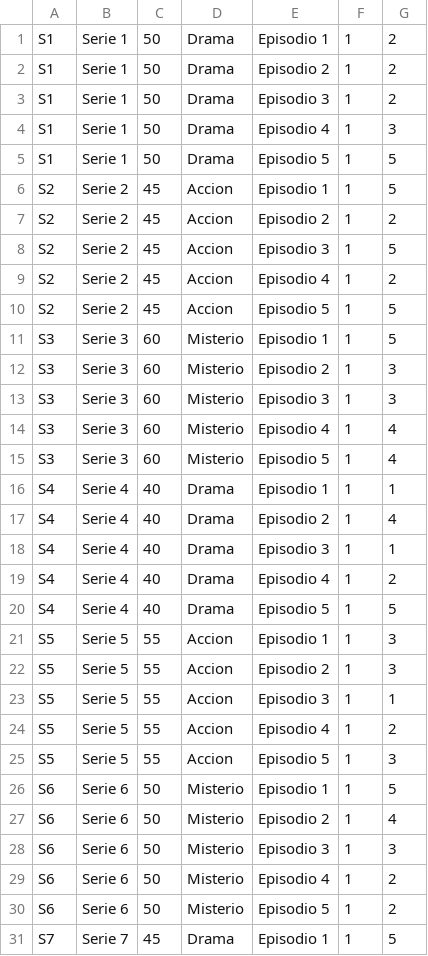
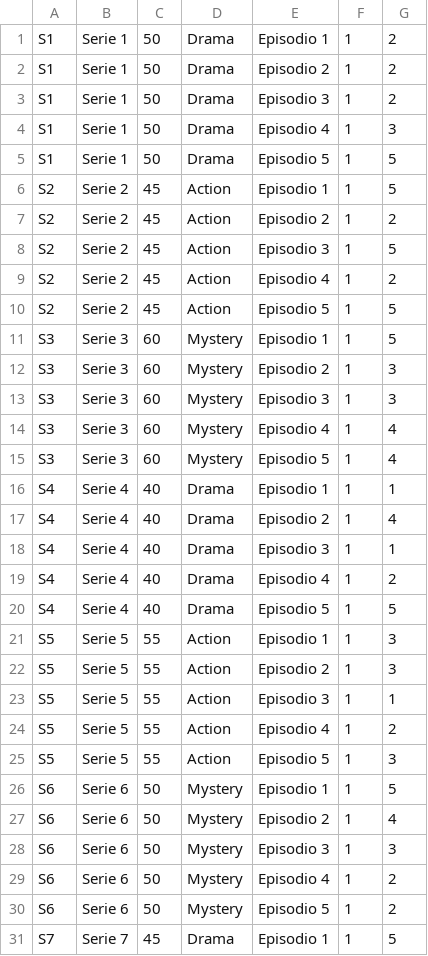
Before and after one commit to sof2505/Integrative-Project, a CSV file: series.csv, drawn as a sheet; only a part is shown; the diff covers the shown part only.

```diff
--- a/series.csv
+++ b/series.csv
@@ -5,12 +5,12 @@ S1,Serie 1,50,Drama,Episodio 4,1,3
 S1,Serie 1,50,Drama,Episodio 5,1,5
-S2,Serie 2,45,Accion,Episodio 1,1,5
-S2,Serie 2,45,Accion,Episodio 2,1,2
-S2,Serie 2,45,Accion,Episodio 3,1,5
-S2,Serie 2,45,Accion,Episodio 4,1,2
-S2,Serie 2,45,Accion,Episodio 5,1,5
-S3,Serie 3,60,Misterio,Episodio 1,1,5
-S3,Serie 3,60,Misterio,Episodio 2,1,3
-S3,Serie 3,60,Misterio,Episodio 3,1,3
-S3,Serie 3,60,Misterio,Episodio 4,1,4
-S3,Serie 3,60,Misterio,Episodio 5,1,4
+S2,Serie 2,45,Action,Episodio 1,1,5
+S2,Serie 2,45,Action,Episodio 2,1,2
+S2,Serie 2,45,Action,Episodio 3,1,5
+S2,Serie 2,45,Action,Episodio 4,1,2
+S2,Serie 2,45,Action,Episodio 5,1,5
+S3,Serie 3,60,Mystery,Episodio 1,1,5
+S3,Serie 3,60,Mystery,Episodio 2,1,3
+S3,Serie 3,60,Mystery,Episodio 3,1,3
+S3,Serie 3,60,Mystery,Episodio 4,1,4
+S3,Serie 3,60,Mystery,Episodio 5,1,4
 S4,Serie 4,40,Drama,Episodio 1,1,1
@@ -20,12 +20,12 @@ S4,Serie 4,40,Drama,Episodio 4,1,2
 S4,Serie 4,40,Drama,Episodio 5,1,5
-S5,Serie 5,55,Accion,Episodio 1,1,3
-S5,Serie 5,55,Accion,Episodio 2,1,3
-S5,Serie 5,55,Accion,Episodio 3,1,1
-S5,Serie 5,55,Accion,Episodio 4,1,2
-S5,Serie 5,55,Accion,Episodio 5,1,3
-S6,Serie 6,50,Misterio,Episodio 1,1,5
-S6,Serie 6,50,Misterio,Episodio 2,1,4
-S6,Serie 6,50,Misterio,Episodio 3,1,3
-S6,Serie 6,50,Misterio,Episodio 4,1,2
-S6,Serie 6,50,Misterio,Episodio 5,1,2
+S5,Serie 5,55,Action,Episodio 1,1,3
+S5,Serie 5,55,Action,Episodio 2,1,3
+S5,Serie 5,55,Action,Episodio 3,1,1
+S5,Serie 5,55,Action,Episodio 4,1,2
+S5,Serie 5,55,Action,Episodio 5,1,3
+S6,Serie 6,50,Mystery,Episodio 1,1,5
+S6,Serie 6,50,Mystery,Episodio 2,1,4
+S6,Serie 6,50,Mystery,Episodio 3,1,3
+S6,Serie 6,50,Mystery,Episodio 4,1,2
+S6,Serie 6,50,Mystery,Episodio 5,1,2
 S7,Serie 7,45,Drama,Episodio 1,1,5
```
Also changed, not shown: 10 edited cells elsewhere in this file, movies.csv, 6 other files.
